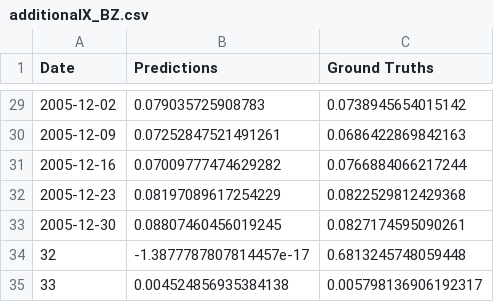
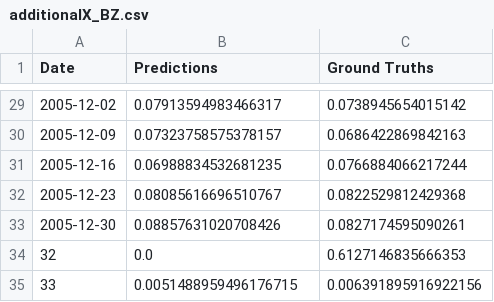
Before and after one commit to kimjuhwan1234/Volatility_Forecasting, a CSV file: Files/BiLSTM/additionalX_BZ.csv, drawn as a sheet; only a part is shown, gaps mark what is left out; the diff covers the shown part only.

```diff
--- a/Files/BiLSTM/additionalX_BZ.csv
+++ b/Files/BiLSTM/additionalX_BZ.csv
@@ -29,7 +29,7 @@ Date,Predictions,Ground Truths
-2005-12-02,0.079035725908783,0.0738945654015142
-2005-12-09,0.07252847521491261,0.0686422869842163
-2005-12-16,0.07009777474629282,0.0766884066217244
-2005-12-23,0.08197089617254229,0.0822529812429368
-2005-12-30,0.08807460456019245,0.0827174595090261
-32,-1.3877787807814457e-17,0.6813245748059448
-33,0.004524856935384138,0.005798136906192317
+2005-12-02,0.07913594983466317,0.0738945654015142
+2005-12-09,0.07323758575378157,0.0686422869842163
+2005-12-16,0.06988834532681235,0.0766884066217244
+2005-12-23,0.08085616696510767,0.0822529812429368
+2005-12-30,0.08857631020708426,0.0827174595090261
+32,0.0,0.6127146835666353
+33,0.0051488959496176715,0.006391895916922156
```
Also changed, not shown: 27 edited cells elsewhere in this file, Files/BiLSTM/additionalX_SP.csv, 14 other files.
